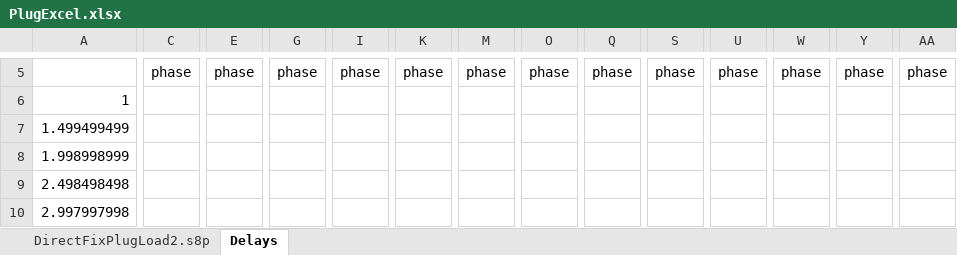
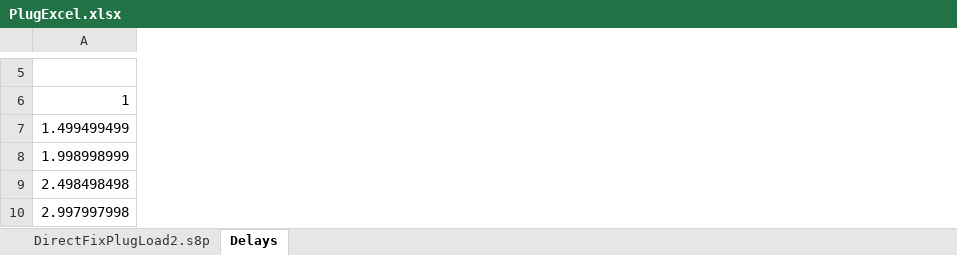
Before and after one commit to Belden-Montreal/SNP-Cable-Analyser, an Excel workbook: PlugExcel.xlsx, sheet Delays, drawn as a sheet; only a part is shown, gaps mark what is left out; values as stored, in another font and other column widths than the file's, no borders; removed rows and columns are numbered as before the commit, all else as after; the diff covers the shown part only; the diff names each change by its address in the sheet, - before the commit and + after, or states it on an @@ line.

Commit message:
excel work

```diff
--- a/PlugExcel.xlsx (sheet Delays)
+++ b/PlugExcel.xlsx (sheet Delays)
-column C, row 5: phase
-column E, row 5: phase
-column G, row 5: phase
-column I, row 5: phase
-column K, row 5: phase
-column M, row 5: phase
-column O, row 5: phase
-column Q, row 5: phase
-column S, row 5: phase
-column U, row 5: phase
-column W, row 5: phase
-column Y, row 5: phase
-column AA, row 5: phase
```
Also changed, not shown: 6 added columns, 29 removed columns, 14 edited cells and merged cells elsewhere in this sheet, sheet DirectFixPlugLoad2.s8p, 47 other files.
